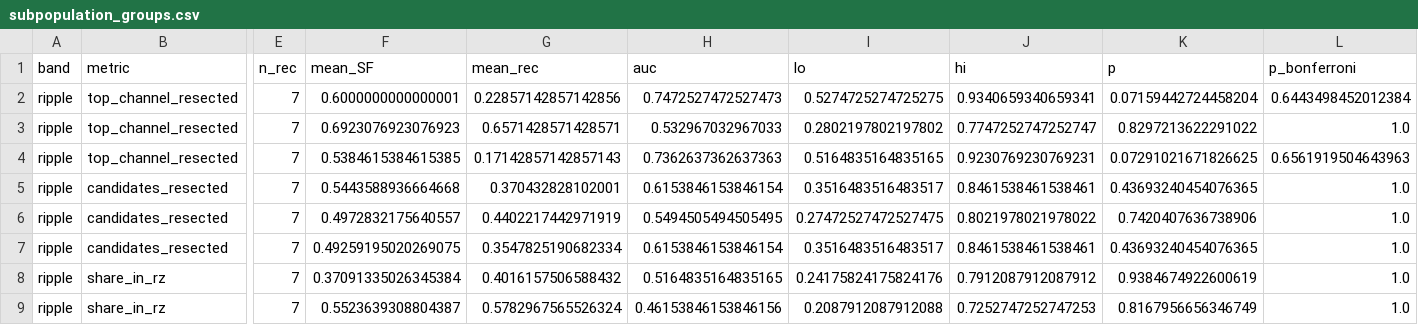
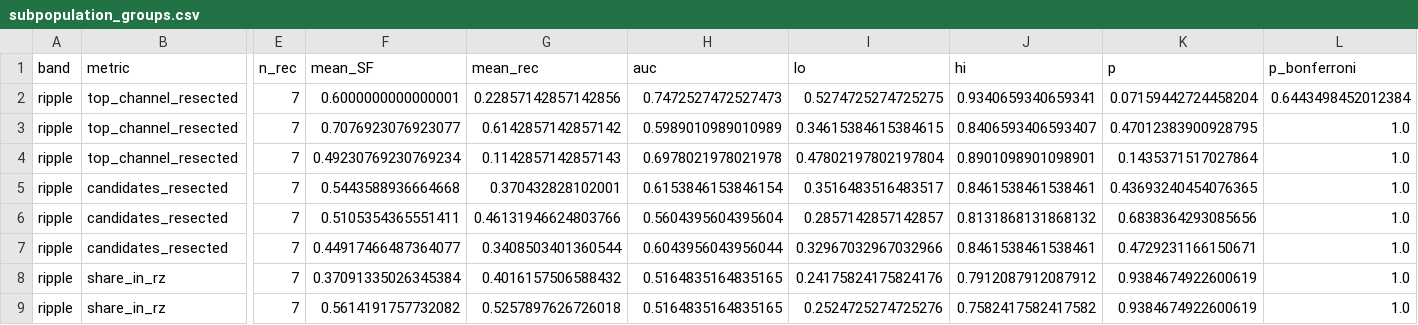
Before and after one commit to berdakh/onset-hfo, a CSV file: onset-hfo/data/outcome/subpopulation_groups.csv, drawn as a sheet; only a part is shown, gaps mark what is left out; the diff covers the shown part only; the diff names each change by its address in the sheet, - before the commit and + after, or states it on an @@ line.

```diff
--- a/onset-hfo/data/outcome/subpopulation_groups.csv
+++ b/onset-hfo/data/outcome/subpopulation_groups.csv
-F3 (mean_SF): 0.6923076923076923
+F3 (mean_SF): 0.7076923076923077
-G3 (mean_rec): 0.6571428571428571
+G3 (mean_rec): 0.6142857142857142
-H3 (auc): 0.532967032967033
+H3 (auc): 0.5989010989010989
-I3 (lo): 0.2802197802197802
+I3 (lo): 0.34615384615384615
-J3 (hi): 0.7747252747252747
+J3 (hi): 0.8406593406593407
-K3 (p): 0.8297213622291022
+K3 (p): 0.47012383900928795
-F4 (mean_SF): 0.5384615384615385
+F4 (mean_SF): 0.49230769230769234
-G4 (mean_rec): 0.17142857142857143
+G4 (mean_rec): 0.1142857142857143
-H4 (auc): 0.7362637362637363
+H4 (auc): 0.6978021978021978
-I4 (lo): 0.5164835164835165
+I4 (lo): 0.47802197802197804
-J4 (hi): 0.9230769230769231
+J4 (hi): 0.8901098901098901
-K4 (p): 0.07291021671826625
+K4 (p): 0.1435371517027864
-L4 (p_bonferroni): 0.6561919504643963
+L4 (p_bonferroni): 1.0
-F6 (mean_SF): 0.4972832175640557
+F6 (mean_SF): 0.5105354365551411
-G6 (mean_rec): 0.4402217442971919
+G6 (mean_rec): 0.46131946624803766
-H6 (auc): 0.5494505494505495
+H6 (auc): 0.5604395604395604
-I6 (lo): 0.27472527472527475
+I6 (lo): 0.2857142857142857
-J6 (hi): 0.8021978021978022
+J6 (hi): 0.8131868131868132
-K6 (p): 0.7420407636738906
+K6 (p): 0.6838364293085656
-F7 (mean_SF): 0.49259195020269075
+F7 (mean_SF): 0.44917466487364077
-G7 (mean_rec): 0.3547825190682334
+G7 (mean_rec): 0.3408503401360544
-H7 (auc): 0.6153846153846154
+H7 (auc): 0.6043956043956044
-I7 (lo): 0.3516483516483517
+I7 (lo): 0.32967032967032966
-K7 (p): 0.43693240454076365
+K7 (p): 0.4729231166150671
-F9 (mean_SF): 0.5523639308804387
+F9 (mean_SF): 0.5614191757732082
-G9 (mean_rec): 0.5782967565526324
+G9 (mean_rec): 0.5257897626726018
-H9 (auc): 0.46153846153846156
+H9 (auc): 0.5164835164835165
-I9 (lo): 0.2087912087912088
+I9 (lo): 0.2524725274725276
-J9 (hi): 0.7252747252747253
+J9 (hi): 0.7582417582417582
-K9 (p): 0.8167956656346749
+K9 (p): 0.9384674922600619
```
Also changed, not shown: 43 edited cells elsewhere in this file, onset-hfo/data/outcome/subpopulation_screen.csv, 13 other files.
